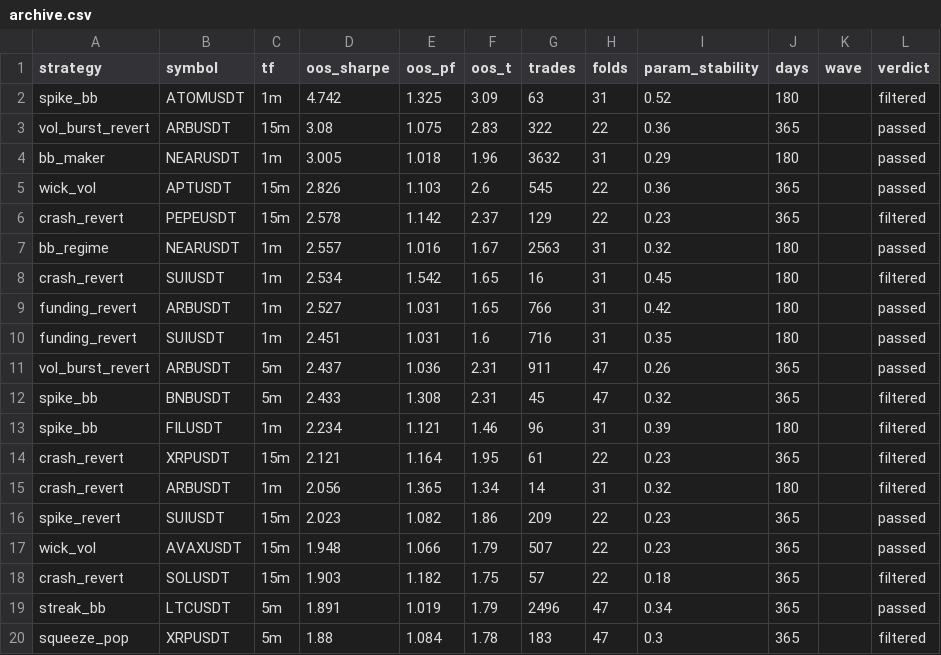
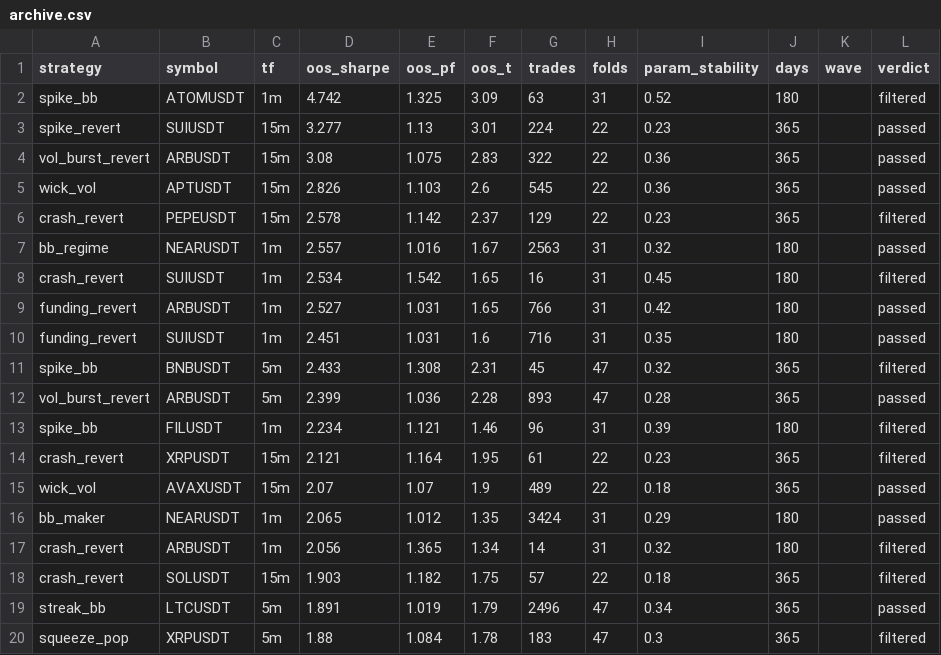
Before and after one commit to davletovaalmira11-creator/my-termux-project, a CSV file: scalp-lab/reports/archive.csv, drawn as a sheet; only a part is shown; removed rows and columns are numbered as before the commit, all else as after; the diff names each change by its address in the sheet, - before the commit and + after, or states it on an @@ line.

```diff
--- a/scalp-lab/reports/archive.csv
+++ b/scalp-lab/reports/archive.csv
+row 3: spike_revert | SUIUSDT | 15m | 3.277 | 1.13 | 3.01 | 224 | 22 | 0.23 | 365 |  | passed
-row 4: bb_maker | NEARUSDT | 1m | 3.005 | 1.018 | 1.96 | 3632 | 31 | 0.29 | 180 |  | passed
-row 11: vol_burst_revert | ARBUSDT | 5m | 2.437 | 1.036 | 2.31 | 911 | 47 | 0.26 | 365 |  | passed
+row 12: vol_burst_revert | ARBUSDT | 5m | 2.399 | 1.036 | 2.28 | 893 | 47 | 0.28 | 365 |  | passed
+row 15: wick_vol | AVAXUSDT | 15m | 2.07 | 1.07 | 1.9 | 489 | 22 | 0.18 | 365 |  | passed
+row 16: bb_maker | NEARUSDT | 1m | 2.065 | 1.012 | 1.35 | 3424 | 31 | 0.29 | 180 |  | passed
-row 16: spike_revert | SUIUSDT | 15m | 2.023 | 1.082 | 1.86 | 209 | 22 | 0.23 | 365 |  | passed
-row 17: wick_vol | AVAXUSDT | 15m | 1.948 | 1.066 | 1.79 | 507 | 22 | 0.23 | 365 |  | passed
```
Also changed, not shown: scalp-lab/reports/leaderboard.csv, 2 other files.
